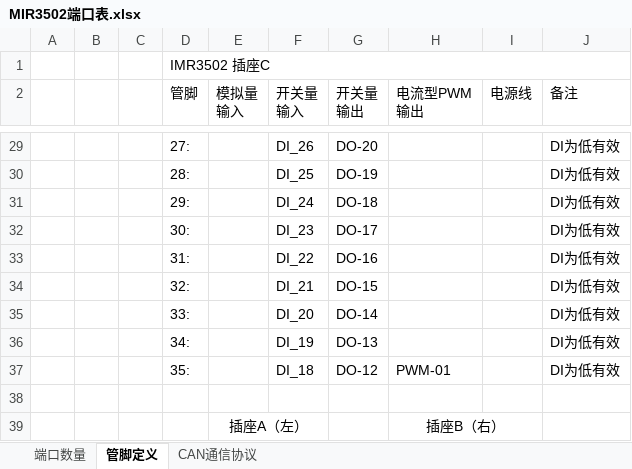
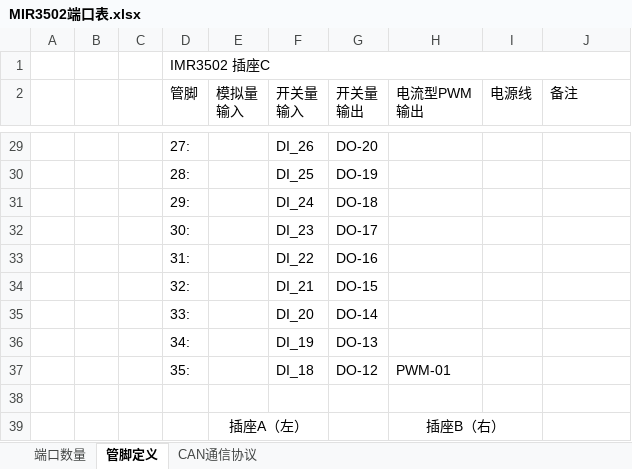
Before and after one commit to mic7001/ForUser, an Excel workbook: MIR3502/MIR3502端口表.xlsx, sheet 管脚定义, drawn as a sheet; only a part is shown, gaps mark what is left out; values as stored, in another font and other column widths than the file's, no borders; the diff covers the shown part only; the diff names each change by its address in the sheet, - before the commit and + after, or states it on an @@ line.

```diff
--- a/MIR3502/MIR3502端口表.xlsx (sheet 管脚定义)
+++ b/MIR3502/MIR3502端口表.xlsx (sheet 管脚定义)
-J29:J37 (备注): DI为低有效
+J29:J37 (备注): (empty)
```
Also changed, not shown: 20 edited cells, cell formats and merged cells elsewhere in this sheet, MIR3502/MIR3506端口表.xlsx, 4 other files.
